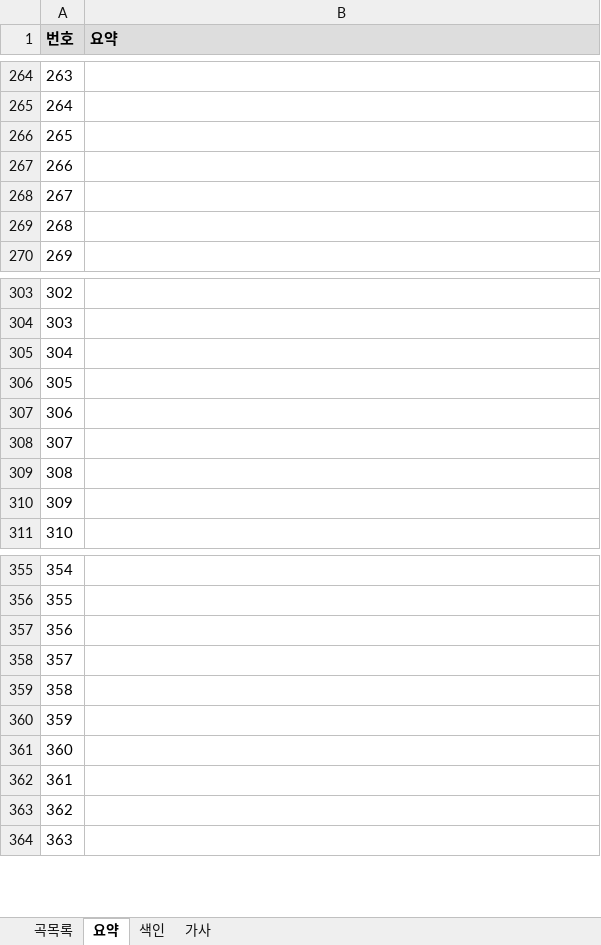
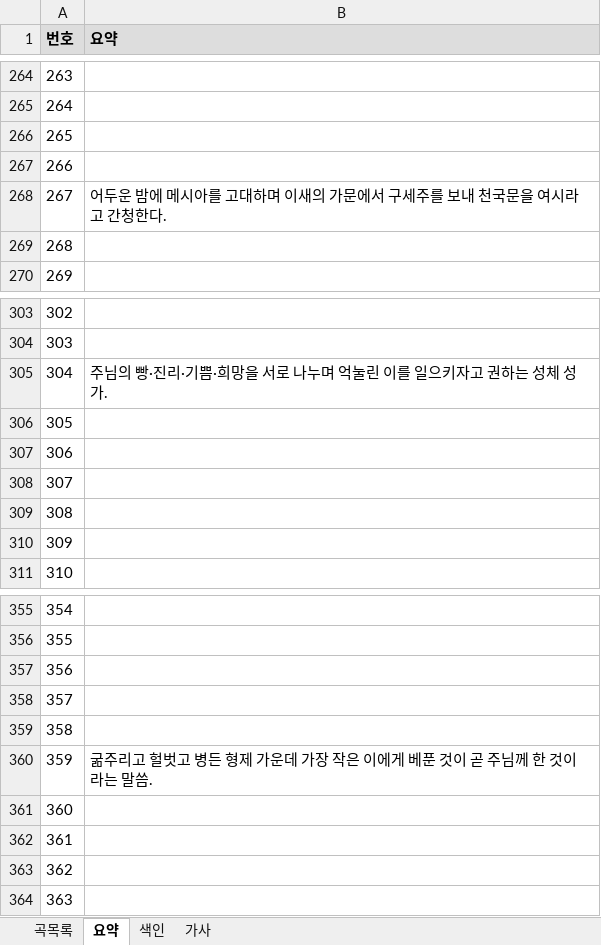
Before and after one commit to EstEsca/mass_song_recommendation, an Excel workbook: data/source/곡정보.xlsx, sheet 요약, drawn as a sheet; only a part is shown, gaps mark what is left out; values as stored, in another font and other column widths than the file's, no borders; table styles not drawn; the diff covers the shown part only; the diff names each change by its address in the sheet, - before the commit and + after, or states it on an @@ line.

```diff
--- a/data/source/곡정보.xlsx (sheet 요약)
+++ b/data/source/곡정보.xlsx (sheet 요약)
-B268 (요약): (empty)
+B268 (요약): 어두운 밤에 메시아를 고대하며 이새의 가문에서 구세주를 보내 천국문을 여시라고 간청한다.
-B305 (요약): (empty)
+B305 (요약): 주님의 빵·진리·기쁨·희망을 서로 나누며 억눌린 이를 일으키자고 권하는 성체 성가.
-B360 (요약): (empty)
+B360 (요약): 굶주리고 헐벗고 병든 형제 가운데 가장 작은 이에게 베푼 것이 곧 주님께 한 것이라는 말씀.
```
Also changed, not shown: 13 edited cells elsewhere in this sheet, sheet 색인, 4 other files.
